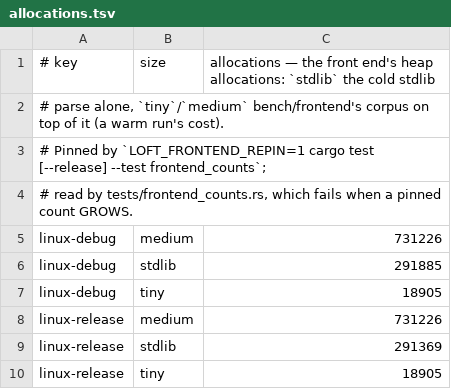
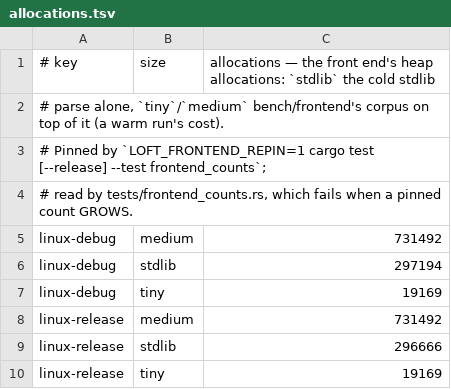
Before and after one commit to loft-lang/loft, a TSV file: bench/frontend/allocations.tsv, drawn as a sheet.

```diff
--- a/bench/frontend/allocations.tsv
+++ b/bench/frontend/allocations.tsv
@@ -4,7 +4,7 @@
 # read by tests/frontend_counts.rs, which fails when a pinned count GROWS.
-linux-debug	medium	731226
-linux-debug	stdlib	291885
-linux-debug	tiny	18905
-linux-release	medium	731226
-linux-release	stdlib	291369
-linux-release	tiny	18905
+linux-debug	medium	731492
+linux-debug	stdlib	297194
+linux-debug	tiny	19169
+linux-release	medium	731492
+linux-release	stdlib	296666
+linux-release	tiny	19169
```
